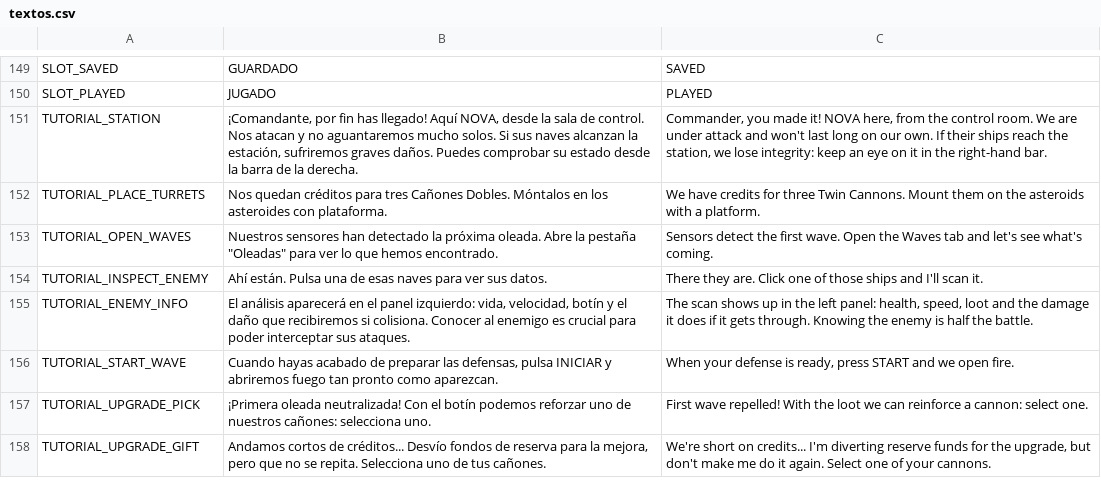
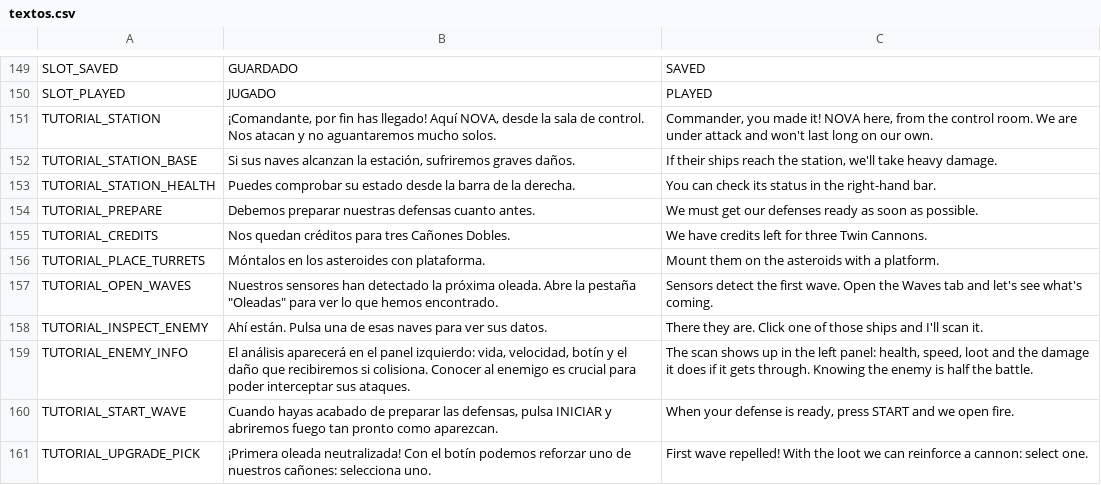
Before and after one commit to D4MC04/proyecto_dam2b, a CSV file: translations/textos.csv, drawn as a sheet; only a part is shown, gaps mark what is left out; the shorter side is filled out with more unchanged rows.

```diff
--- a/translations/textos.csv
+++ b/translations/textos.csv
@@ -156,4 +156,8 @@ SLOT_SAVED,GUARDADO,SAVED
 SLOT_PLAYED,JUGADO,PLAYED
-TUTORIAL_STATION,"¡Comandante, por fin has llegado! Aquí NOVA, desde la sala de control. Nos atacan y no aguantaremos mucho solos. Si sus naves alcanzan la estación, sufriremos graves daños. Puedes comprobar su estado desde la barra de la derecha.","Commander, you made it! NOVA here, from the control room. We are under attack and won't last long on our own. If their ships reach the station, we lose integrity: keep an eye on it in the right-hand bar."
-TUTORIAL_PLACE_TURRETS,Nos quedan créditos para tres Cañones Dobles. Móntalos en los asteroides con plataforma.,We have credits for three Twin Cannons. Mount them on the asteroids with a platform.
+TUTORIAL_STATION,"¡Comandante, por fin has llegado! Aquí NOVA, desde la sala de control. Nos atacan y no aguantaremos mucho solos.","Commander, you made it! NOVA here, from the control room. We are under attack and won't last long on our own."
+TUTORIAL_STATION_BASE,"Si sus naves alcanzan la estación, sufriremos graves daños.","If their ships reach the station, we'll take heavy damage."
+TUTORIAL_STATION_HEALTH,Puedes comprobar su estado desde la barra de la derecha.,You can check its status in the right-hand bar.
+TUTORIAL_PREPARE,Debemos preparar nuestras defensas cuanto antes.,We must get our defenses ready as soon as possible.
+TUTORIAL_CREDITS,Nos quedan créditos para tres Cañones Dobles.,We have credits left for three Twin Cannons.
+TUTORIAL_PLACE_TURRETS,Móntalos en los asteroides con plataforma.,Mount them on the asteroids with a platform.
 TUTORIAL_OPEN_WAVES,"Nuestros sensores han detectado la próxima oleada. Abre la pestaña ""Oleadas"" para ver lo que hemos encontrado.",Sensors detect the first wave. Open the Waves tab and let's see what's coming.
```
Also changed, not shown: 13 other files.
